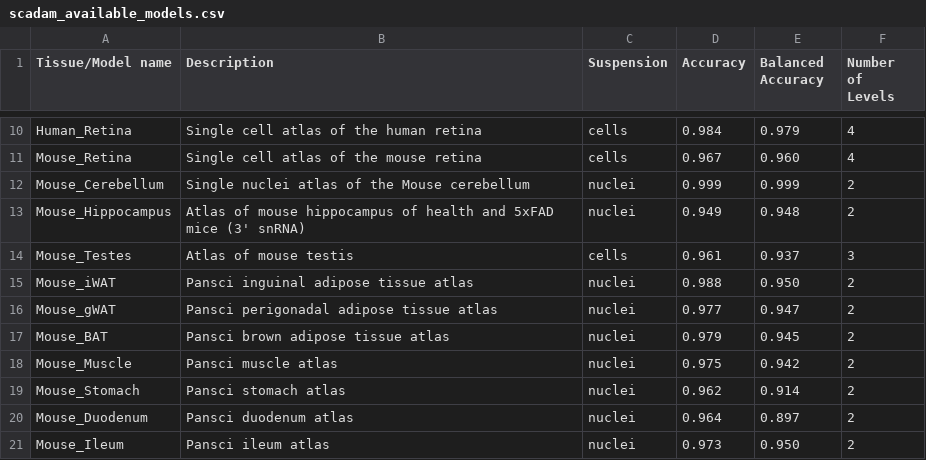
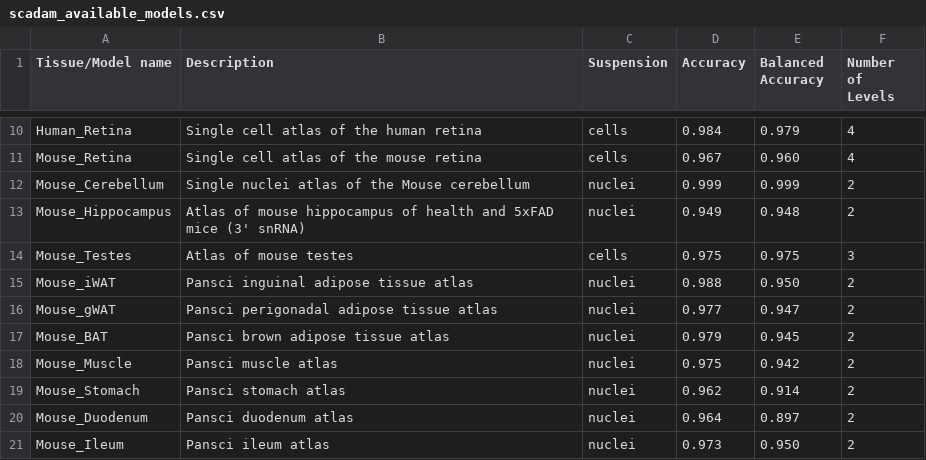
Before and after one commit to Chechekhins/scParadise, a CSV file: scadam_available_models.csv, drawn as a sheet; only a part is shown, gaps mark what is left out.

Commit message:
Update scadam_available_models.csv

```diff
--- a/scadam_available_models.csv
+++ b/scadam_available_models.csv
@@ -13,3 +13,3 @@ Mouse_Cerebellum,Single nuclei atlas of the Mouse cerebellum,nuclei,0.999,0.999,
 Mouse_Hippocampus,Atlas of mouse hippocampus of health and 5xFAD mice (3' snRNA),nuclei,0.949,0.948,2
-Mouse_Testes,Atlas of mouse testis,cells,0.961,0.937,3
+Mouse_Testes,Atlas of mouse testes,cells,0.975,0.975,3
 Mouse_iWAT,Pansci inguinal adipose tissue atlas,nuclei,0.988,0.950,2
```
